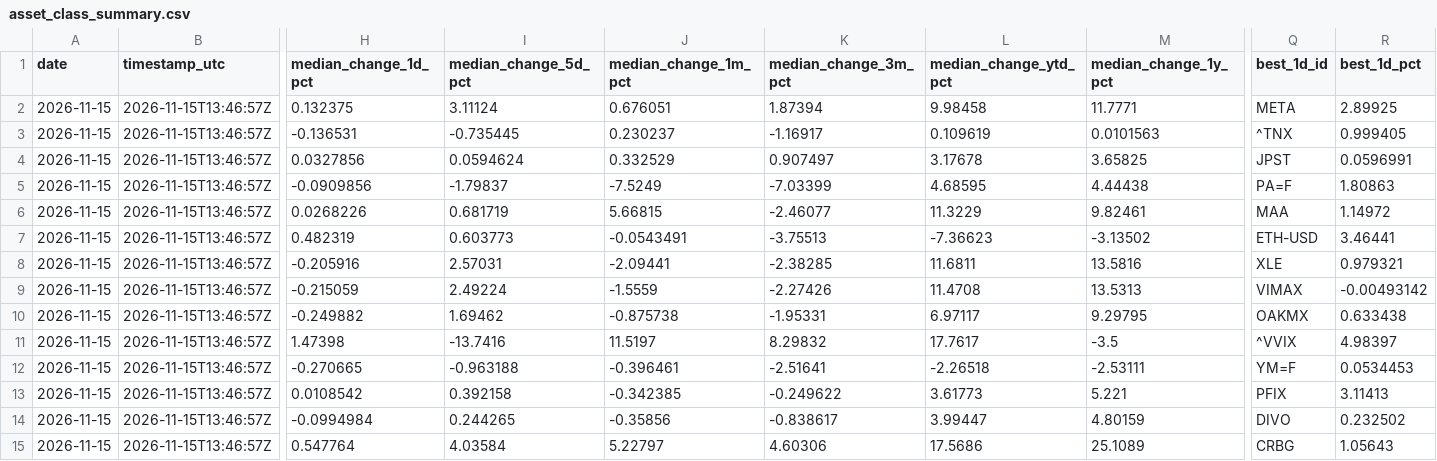
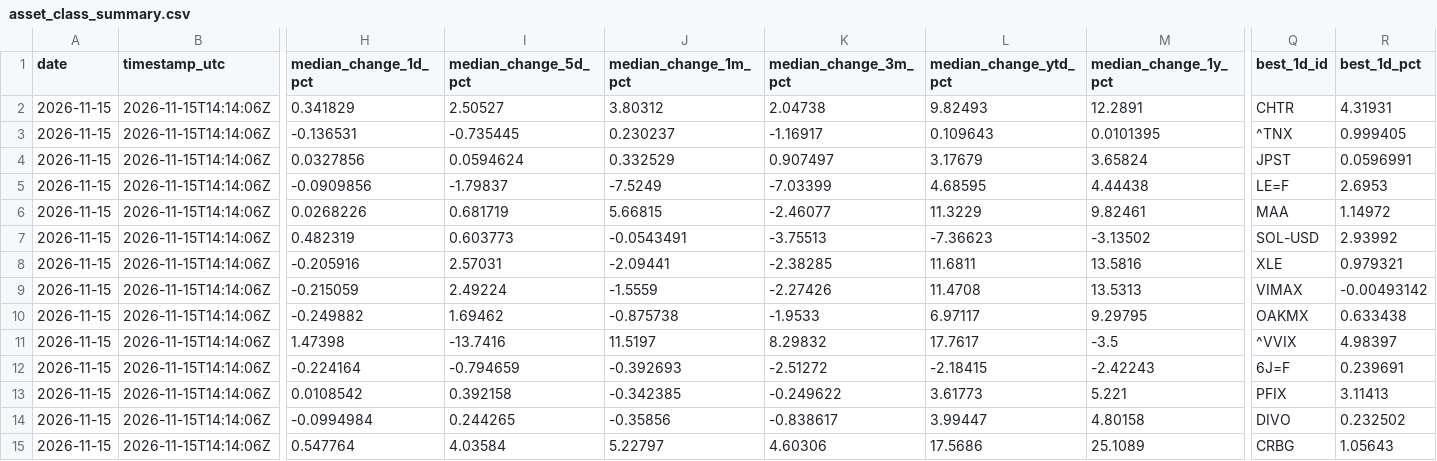
Before and after one commit to 7324136828/market_watcher, a CSV file: data/asset_class_summary.csv, drawn as a sheet; only a part is shown, gaps mark what is left out; the diff covers the shown part only; the diff names each change by its address in the sheet, - before the commit and + after, or states it on an @@ line.

```diff
--- a/data/asset_class_summary.csv
+++ b/data/asset_class_summary.csv
-B2:B15 (timestamp_utc): 2026-11-15T13:46:57Z
+B2:B15 (timestamp_utc): 2026-11-15T14:14:06Z
-H2 (median_change_1d_pct): 0.132375
+H2 (median_change_1d_pct): 0.341829
-I2 (median_change_5d_pct): 3.11124
+I2 (median_change_5d_pct): 2.50527
-J2 (median_change_1m_pct): 0.676051
+J2 (median_change_1m_pct): 3.80312
-K2 (median_change_3m_pct): 1.87394
+K2 (median_change_3m_pct): 2.04738
-L2 (median_change_ytd_pct): 9.98458
+L2 (median_change_ytd_pct): 9.82493
-M2 (median_change_1y_pct): 11.7771
+M2 (median_change_1y_pct): 12.2891
-Q2 (best_1d_id): META
+Q2 (best_1d_id): CHTR
-R2 (best_1d_pct): 2.89925
+R2 (best_1d_pct): 4.31931
-L3 (median_change_ytd_pct): 0.109619
+L3 (median_change_ytd_pct): 0.109643
-M3 (median_change_1y_pct): 0.0101563
+M3 (median_change_1y_pct): 0.0101395
-L4 (median_change_ytd_pct): 3.17678
+L4 (median_change_ytd_pct): 3.17679
-M4 (median_change_1y_pct): 3.65825
+M4 (median_change_1y_pct): 3.65824
-Q5 (best_1d_id): PA=F
+Q5 (best_1d_id): LE=F
-R5 (best_1d_pct): 1.80863
+R5 (best_1d_pct): 2.6953
-Q7 (best_1d_id): ETH-USD
+Q7 (best_1d_id): SOL-USD
-R7 (best_1d_pct): 3.46441
+R7 (best_1d_pct): 2.93992
-K10 (median_change_3m_pct): -1.95331
+K10 (median_change_3m_pct): -1.9533
-H12 (median_change_1d_pct): -0.270665
+H12 (median_change_1d_pct): -0.224164
-I12 (median_change_5d_pct): -0.963188
+I12 (median_change_5d_pct): -0.794659
-J12 (median_change_1m_pct): -0.396461
+J12 (median_change_1m_pct): -0.392693
-K12 (median_change_3m_pct): -2.51641
+K12 (median_change_3m_pct): -2.51272
-L12 (median_change_ytd_pct): -2.26518
+L12 (median_change_ytd_pct): -2.18415
-M12 (median_change_1y_pct): -2.53111
+M12 (median_change_1y_pct): -2.42243
-Q12 (best_1d_id): YM=F
+Q12 (best_1d_id): 6J=F
-R12 (best_1d_pct): 0.0534453
+R12 (best_1d_pct): 0.239691
-M14 (median_change_1y_pct): 4.80159
+M14 (median_change_1y_pct): 4.80158
```
Also changed, not shown: 13 edited cells elsewhere in this file, data/asset_class_alerts.csv, data/asset_class_metrics.csv, 11 other files.
